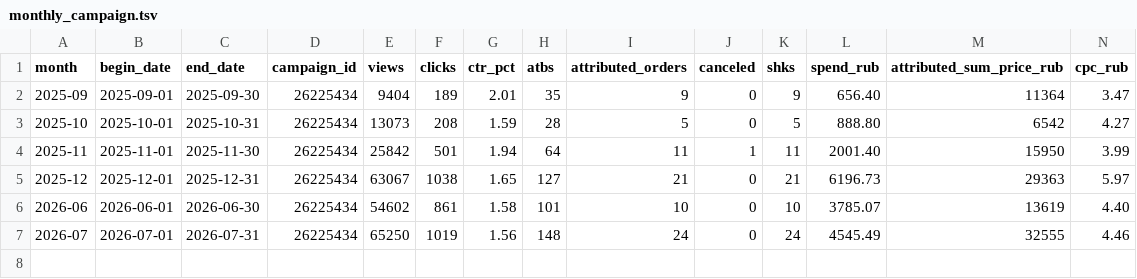
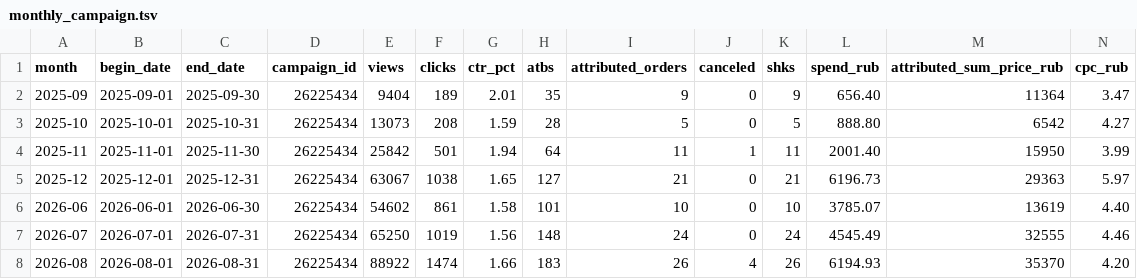
Before and after one commit to MaksimUnimax/blood_sand, a TSV file: продажи/статистика/wildberries/26225434/monthly_campaign.tsv, drawn as a sheet; only a part is shown; rows hold the shown columns only; the diff names each change by its address in the sheet, - before the commit and + after, or states it on an @@ line.

Commit message:
Add August 2026 WB promo campaign totals

```diff
--- a/продажи/статистика/wildberries/26225434/monthly_campaign.tsv
+++ b/продажи/статистика/wildberries/26225434/monthly_campaign.tsv
+row 8: 2026-08 | 2026-08-01 | 2026-08-31 | 26225434 | 88922 | 1474 | 1.66 | 183 | 26 | 4 | 26 | 6194.93 | 35370 | 4.20
```
